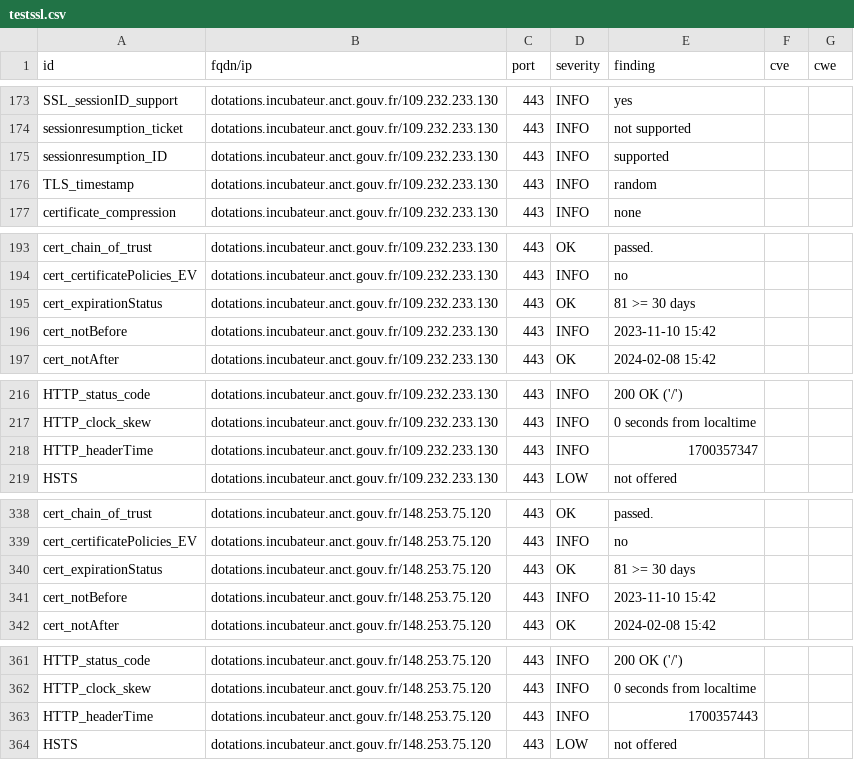
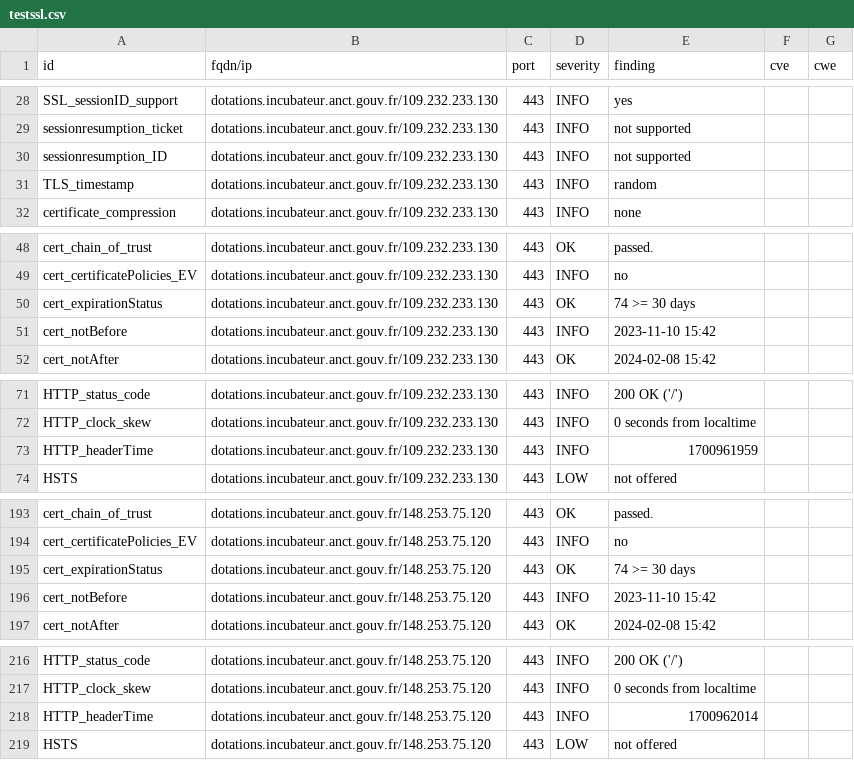
Before and after one commit to betagouv/dashlord-dotations-locales, a CSV file: results/aHR0cHM6Ly9kb3RhdGlvbnMuaW5jdWJhdGV1ci5hbmN0LmdvdXYuZnI=/testssl.csv, drawn as a sheet; only a part is shown, gaps mark what is left out; the diff covers the shown part only.

```diff
--- a/results/aHR0cHM6Ly9kb3RhdGlvbnMuaW5jdWJhdGV1ci5hbmN0LmdvdXYuZnI=/testssl.csv
+++ b/results/aHR0cHM6Ly9kb3RhdGlvbnMuaW5jdWJhdGV1ci5hbmN0LmdvdXYuZnI=/testssl.csv
@@ -174,3 +29,3 @@
 "sessionresumption_ticket","dotations.incubateur.anct.gouv.fr/109.232.233.130","443","INFO","not supported","",""
-"sessionresumption_ID","dotations.incubateur.anct.gouv.fr/109.232.233.130","443","INFO","supported","",""
+"sessionresumption_ID","dotations.incubateur.anct.gouv.fr/109.232.233.130","443","INFO","not supported","",""
 "TLS_timestamp","dotations.incubateur.anct.gouv.fr/109.232.233.130","443","INFO","random","",""
@@ -194,3 +49,3 @@
 "cert_certificatePolicies_EV","dotations.incubateur.anct.gouv.fr/109.232.233.130","443","INFO","no","",""
-"cert_expirationStatus","dotations.incubateur.anct.gouv.fr/109.232.233.130","443","OK","81 >= 30 days","",""
+"cert_expirationStatus","dotations.incubateur.anct.gouv.fr/109.232.233.130","443","OK","74 >= 30 days","",""
 "cert_notBefore","dotations.incubateur.anct.gouv.fr/109.232.233.130","443","INFO","2023-11-10 15:42","",""
@@ -217,3 +72,3 @@
 "HTTP_clock_skew","dotations.incubateur.anct.gouv.fr/109.232.233.130","443","INFO","0 seconds from localtime","",""
-"HTTP_headerTime","dotations.incubateur.anct.gouv.fr/109.232.233.130","443","INFO","1700357347","",""
+"HTTP_headerTime","dotations.incubateur.anct.gouv.fr/109.232.233.130","443","INFO","1700961959","",""
 "HSTS","dotations.incubateur.anct.gouv.fr/109.232.233.130","443","LOW","not offered","",""
@@ -339,3 +194,3 @@
 "cert_certificatePolicies_EV","dotations.incubateur.anct.gouv.fr/148.253.75.120","443","INFO","no","",""
-"cert_expirationStatus","dotations.incubateur.anct.gouv.fr/148.253.75.120","443","OK","81 >= 30 days","",""
+"cert_expirationStatus","dotations.incubateur.anct.gouv.fr/148.253.75.120","443","OK","74 >= 30 days","",""
 "cert_notBefore","dotations.incubateur.anct.gouv.fr/148.253.75.120","443","INFO","2023-11-10 15:42","",""
@@ -362,3 +217,3 @@
 "HTTP_clock_skew","dotations.incubateur.anct.gouv.fr/148.253.75.120","443","INFO","0 seconds from localtime","",""
-"HTTP_headerTime","dotations.incubateur.anct.gouv.fr/148.253.75.120","443","INFO","1700357443","",""
+"HTTP_headerTime","dotations.incubateur.anct.gouv.fr/148.253.75.120","443","INFO","1700962014","",""
 "HSTS","dotations.incubateur.anct.gouv.fr/148.253.75.120","443","LOW","not offered","",""
```
Also changed, not shown: 3 added rows, 3 removed rows, 142 moved rows and 2 edited cells elsewhere in this file, 13 other files.
